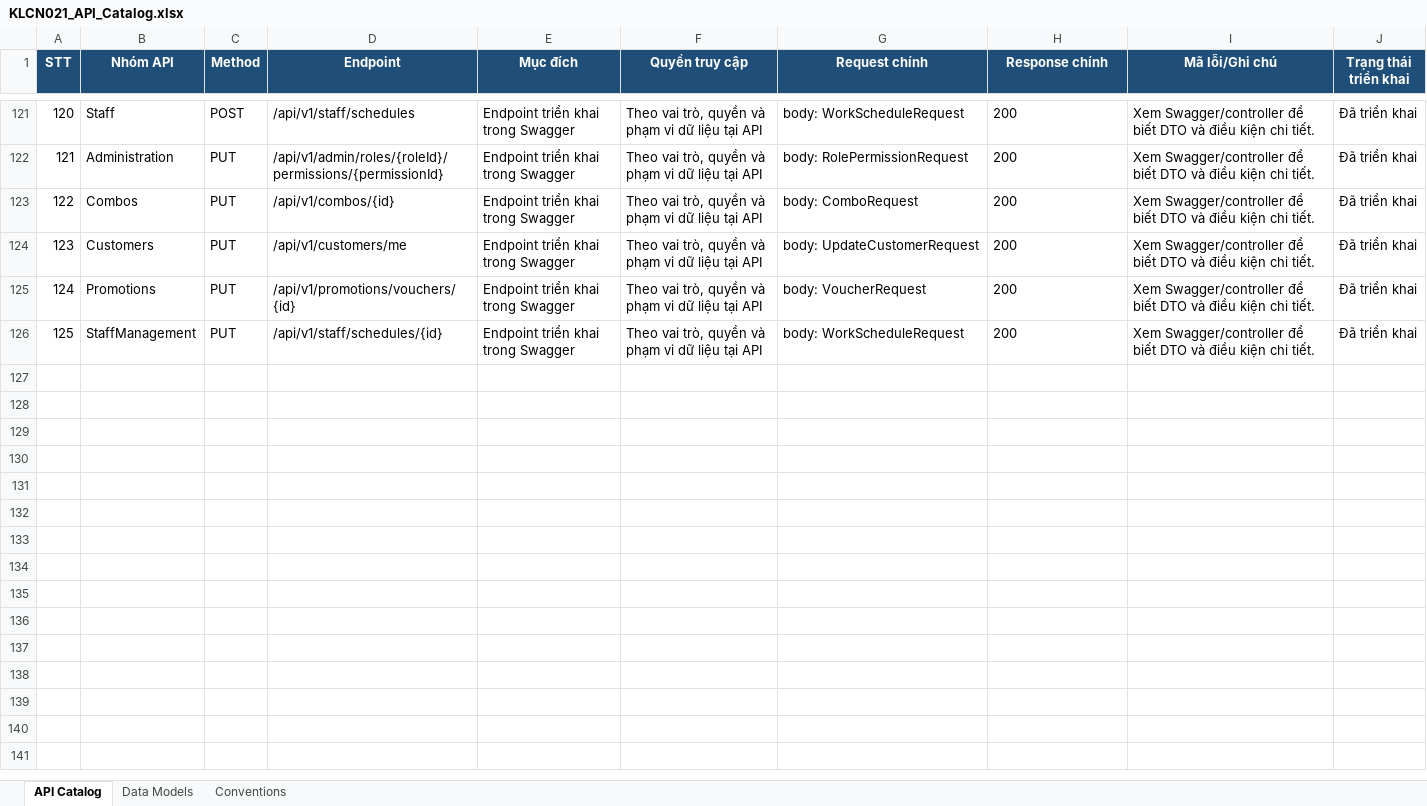
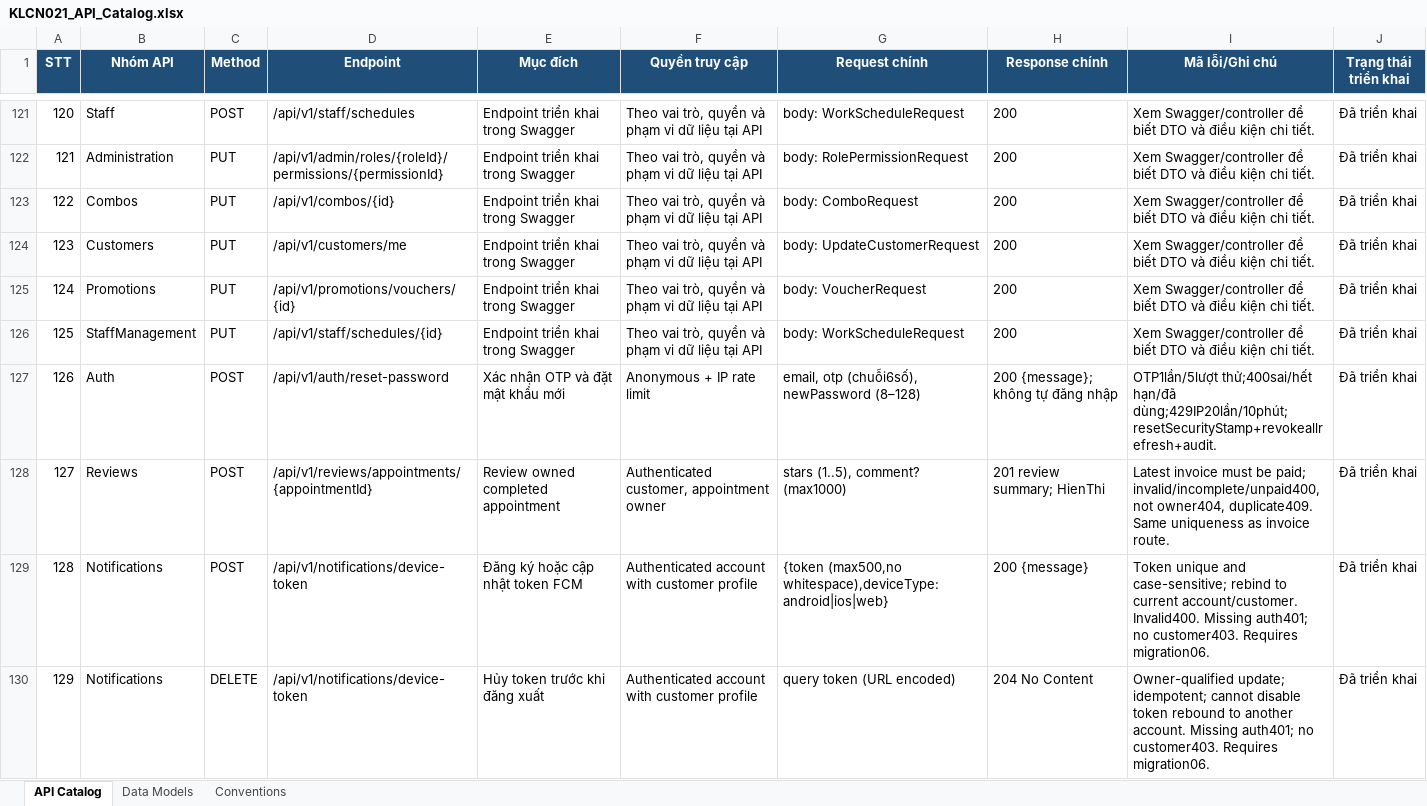
Before and after one commit to HoaiNam2k5/KLCN021-HealthBeauty, an Excel workbook: KLCN021_API_Catalog.xlsx, sheet API Catalog, drawn as a sheet; only a part is shown, gaps mark what is left out; values as stored, in another font and other column widths than the file's, no borders; the diff covers the shown part only; the diff names each change by its address in the sheet, - before the commit and + after, or states it on an @@ line.

```diff
--- a/KLCN021_API_Catalog.xlsx (sheet API Catalog)
+++ b/KLCN021_API_Catalog.xlsx (sheet API Catalog)
+row 127: 126 | Auth | POST | /api/v1/auth/reset-password | Xác nhận OTP và đặt mật khẩu mới | Anonymous + IP rate limit | email, otp (chuỗi6số), newPassword (8–128) | 200 {message}; không tự đăng nhập | OTP1lần/5lượt thử;400sai/hết hạn/đã dùng;429IP20lần/10phút; resetSecurityStamp+revokeallrefresh+audit. | Đã triển khai
+row 128: 127 | Reviews | POST | /api/v1/reviews/appointments/{appointmentId} | Review owned completed appointment | Authenticated customer, appointment owner | stars (1..5), comment? (max1000) | 201 review summary; HienThi | Latest invoice must be paid; invalid/incomplete/unpaid400, not owner404, duplicate409. Same uniqueness as invoice route. | Đã triển khai
+row 129: 128 | Notifications | POST | /api/v1/notifications/device-token | Đăng ký hoặc cập nhật token FCM | Authenticated account with customer profile | {token (max500,no whitespace),deviceType:android|ios|web} | 200 {message} | Token unique and case-sensitive; rebind to current account/customer. Invalid400. Missing auth401; no customer403. Requires migration06. | Đã triển khai
+row 130: 129 | Notifications | DELETE | /api/v1/notifications/device-token | Hủy token trước khi đăng xuất | Authenticated account with customer profile | query token (URL encoded) | 204 No Content | Owner-qualified update; idempotent; cannot disable token rebound to another account. Missing auth401; no customer403. Requires migration06. | Đã triển khai
```
Also changed, not shown: 4 added rows, 1 removed row and 22 edited cells elsewhere in this sheet, sheet Data Models, sheet Conventions, 50 other files.
